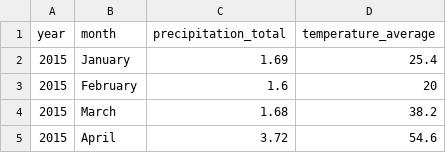
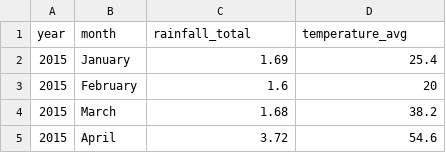
Before and after one commit to marifdemirtas/rs, a CSV file: tutorial/tutorial/data/weather.csv, drawn as a sheet; only a part is shown.

```diff
--- a/tutorial/tutorial/data/weather.csv
+++ b/tutorial/tutorial/data/weather.csv
@@ -1,2 +1,2 @@
-year,month,precipitation_total,temperature_average
+year,month,rainfall_total,temperature_avg
 2015,January,1.69,25.4
```
Also changed, not shown: tutorial/tutorial/data/weather_long.csv, 1 other file.
